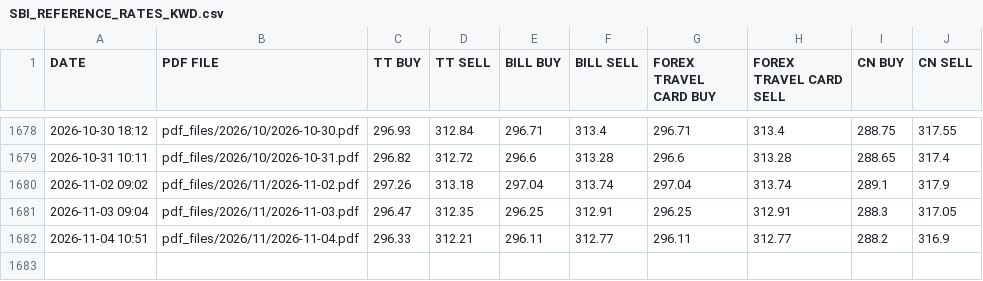
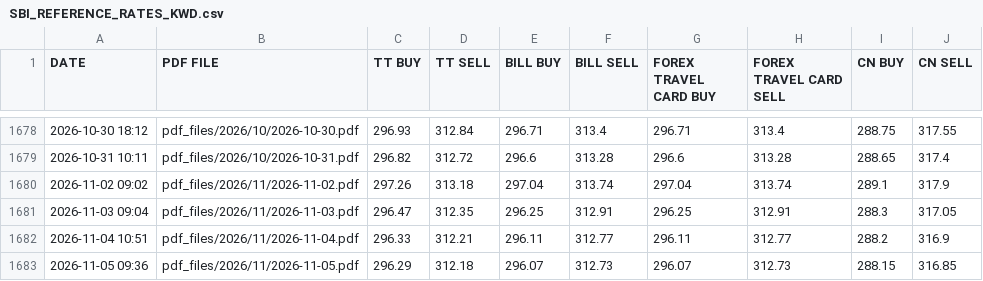
Before and after one commit to passingthrulife/personal_tax_filing, a CSV file: csv_files/SBI_REFERENCE_RATES_KWD.csv, drawn as a sheet; only a part is shown, gaps mark what is left out; the diff names each change by its address in the sheet, - before the commit and + after, or states it on an @@ line.

```diff
--- a/csv_files/SBI_REFERENCE_RATES_KWD.csv
+++ b/csv_files/SBI_REFERENCE_RATES_KWD.csv
+row 1683: 2026-11-05 09:36 | pdf_files/2026/11/2026-11-05.pdf | 296.29 | 312.18 | 296.07 | 312.73 | 296.07 | 312.73 | 288.15 | 316.85
```
Also changed, not shown: csv_files/SBI_REFERENCE_RATES_BHD.csv, csv_files/SBI_REFERENCE_RATES_CHF.csv, 28 other files.
